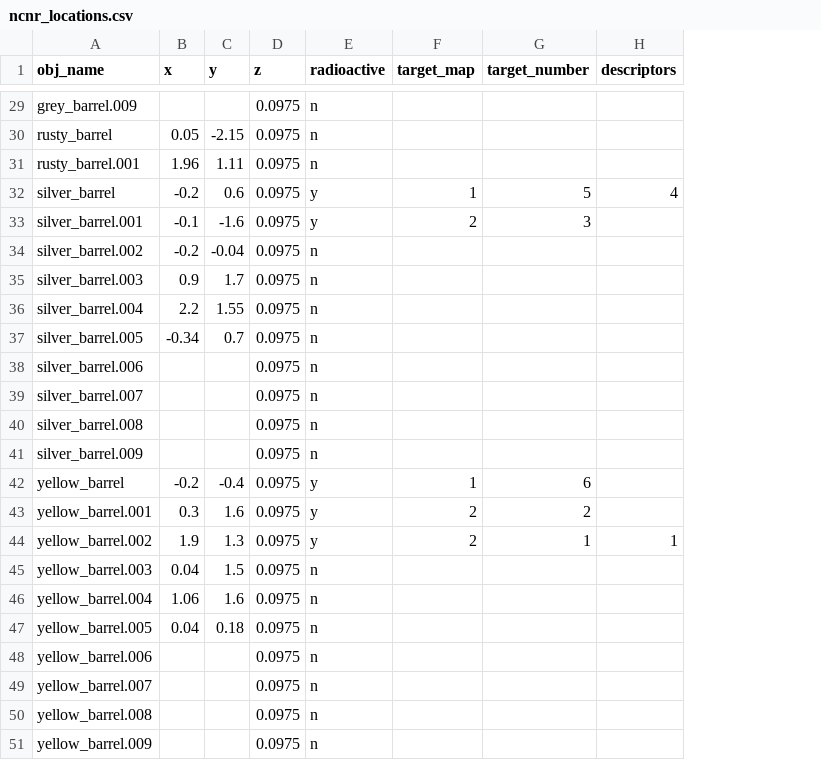
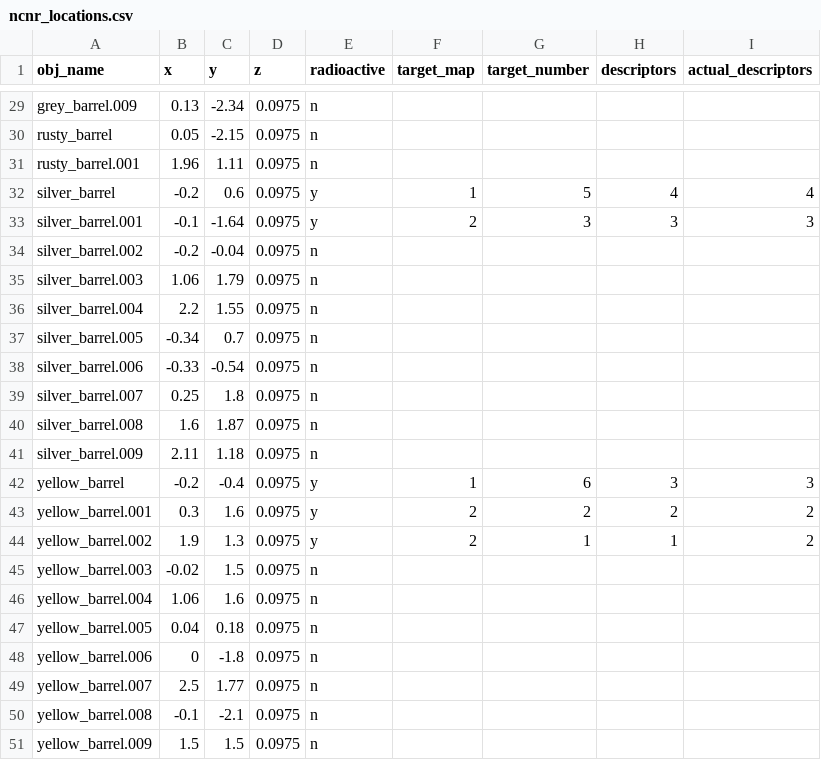
Before and after one commit to CWallbridge/tiago_description_control, a CSV file: res/ncnr_locations.csv, drawn as a sheet; only a part is shown, gaps mark what is left out; the diff covers the shown part only; the diff names each change by its address in the sheet, - before the commit and + after, or states it on an @@ line.

```diff
--- a/res/ncnr_locations.csv
+++ b/res/ncnr_locations.csv
+column I (actual_descriptors), rows 32-44: 4 | 3 |  |  |  |  |  |  |  |  | 3 | 2 | 2
-B29 (x): (empty)
+B29 (x): 0.13
-C29 (y): (empty)
+C29 (y): -2.34
-C33 (y): -1.6
+C33 (y): -1.64
-H33 (descriptors): (empty)
+H33 (descriptors): 3
-B35 (x): 0.9
+B35 (x): 1.06
-C35 (y): 1.7
+C35 (y): 1.79
-B38 (x): (empty)
+B38 (x): -0.33
-C38 (y): (empty)
+C38 (y): -0.54
-B39 (x): (empty)
+B39 (x): 0.25
-C39 (y): (empty)
+C39 (y): 1.8
-B40 (x): (empty)
+B40 (x): 1.6
-C40 (y): (empty)
+C40 (y): 1.87
-B41 (x): (empty)
+B41 (x): 2.11
-C41 (y): (empty)
+C41 (y): 1.18
-H42 (descriptors): (empty)
+H42 (descriptors): 3
-H43 (descriptors): (empty)
+H43 (descriptors): 2
-B45 (x): 0.04
+B45 (x): -0.02
-B48 (x): (empty)
+B48 (x): 0
-C48 (y): (empty)
+C48 (y): -1.8
-B49 (x): (empty)
+B49 (x): 2.5
-C49 (y): (empty)
+C49 (y): 1.77
-B50 (x): (empty)
+B50 (x): -0.1
-C50 (y): (empty)
+C50 (y): -2.1
-B51 (x): (empty)
+B51 (x): 1.5
-C51 (y): (empty)
+C51 (y): 1.5
```
Also changed, not shown: 28 edited cells elsewhere in this file, 4 other files.
